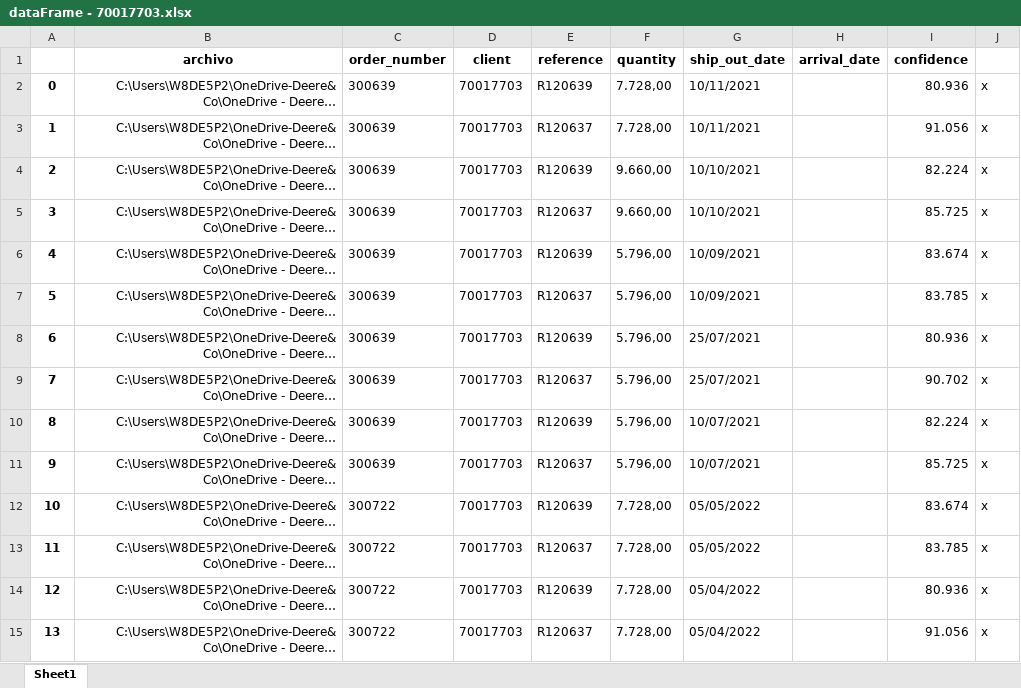
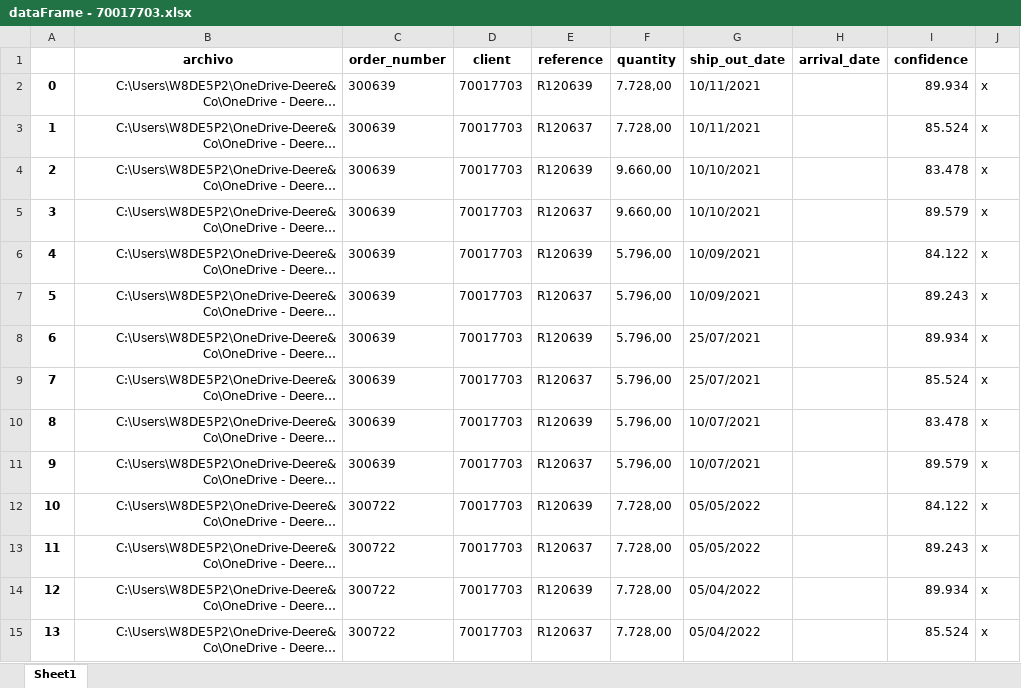
Before and after one commit to LobatoJaime/Bot-Creacion-de-Pedidos, an Excel workbook: AI_Engine/Resultados/Resultados buenos/dataFrame - 70017703.xlsx, sheet Sheet1, drawn as a sheet; only a part is shown; long unchanged cells end in …; values as stored, in another font and other column widths than the file's, no borders; the diff covers the shown part only; the diff names each change by its address in the sheet, - before the commit and + after, or states it on an @@ line.

```diff
--- a/AI_Engine/Resultados/Resultados buenos/dataFrame - 70017703.xlsx (sheet Sheet1)
+++ b/AI_Engine/Resultados/Resultados buenos/dataFrame - 70017703.xlsx (sheet Sheet1)
-I2 (confidence): 80.936
+I2 (confidence): 89.934
-I3 (confidence): 91.056
+I3 (confidence): 85.524
-I4 (confidence): 82.224
+I4 (confidence): 83.478
-I5 (confidence): 85.725
+I5 (confidence): 89.579
-I6 (confidence): 83.674
+I6 (confidence): 84.122
-I7 (confidence): 83.785
+I7 (confidence): 89.243
-I8 (confidence): 80.936
+I8 (confidence): 89.934
-I9 (confidence): 90.702
+I9 (confidence): 85.524
-I10 (confidence): 82.224
+I10 (confidence): 83.478
-I11 (confidence): 85.725
+I11 (confidence): 89.579
-I12 (confidence): 83.674
+I12 (confidence): 84.122
-I13 (confidence): 83.785
+I13 (confidence): 89.243
-I14 (confidence): 80.936
+I14 (confidence): 89.934
-I15 (confidence): 91.056
+I15 (confidence): 85.524
```
Also changed, not shown: 25 edited cells elsewhere in this sheet, AI_Engine/Info/Results_notes.xlsx, AI_Engine/Resultados/Resultados buenos/dataFrame - 70017078.xlsx, 21 other files.
